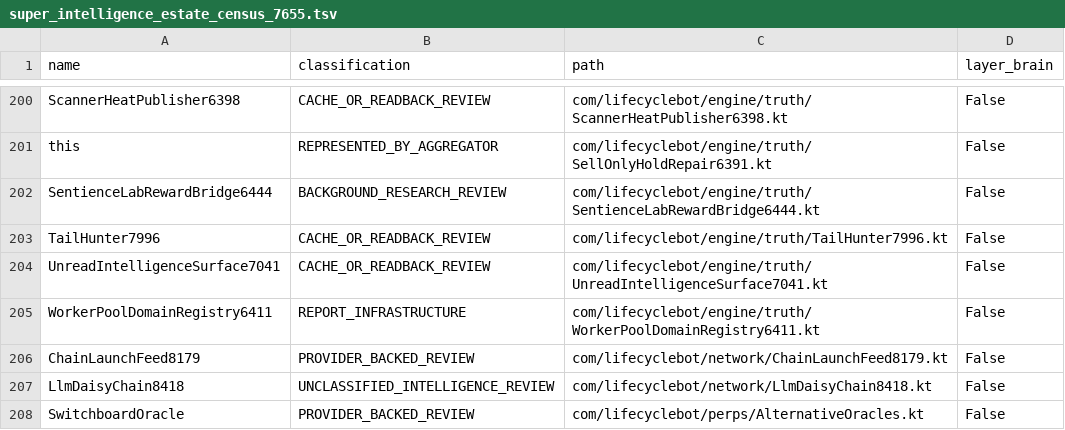
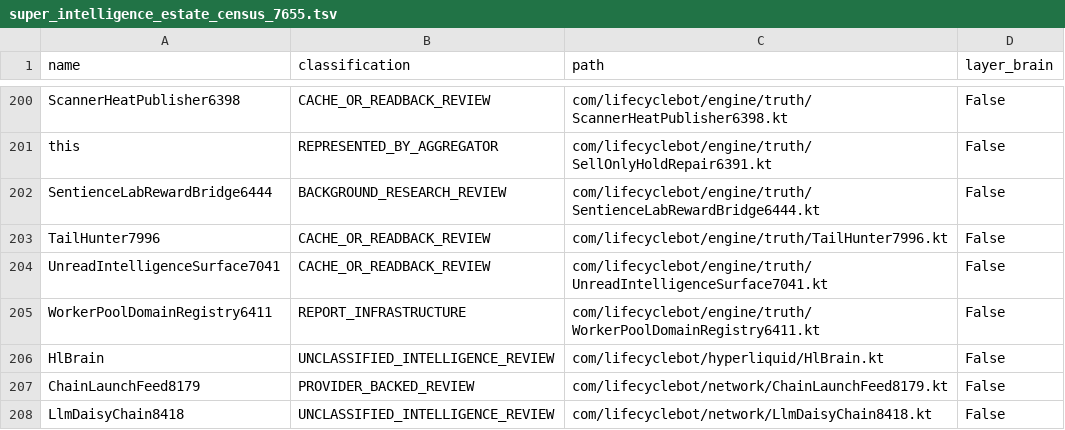
Before and after one commit to shaunhayes333-stack/lifecycle-bot, a TSV file: lifecycle_apk/audits/super_intelligence_estate_census_7655.tsv, drawn as a sheet; only a part is shown, gaps mark what is left out; the shorter side is filled out with more unchanged rows.

Commit message:
AATE 5.0.8837: isolate lane intelligence, price truth and stale signal evidence
Cross-lane Mind, Tree, LLM, SSI and Cortex cache scope; align LLM forward horizon; prefer authoritative AMM venue in learner; reuse timestamped shadow mark; read free candle evidence before paid venue fallback; prevent stale live signal triggers. Add six regression tests and source-level audit without loosening live safety.

```diff
--- a/lifecycle_apk/audits/super_intelligence_estate_census_7655.tsv
+++ b/lifecycle_apk/audits/super_intelligence_estate_census_7655.tsv
@@ -205,2 +205,3 @@ UnreadIntelligenceSurface7041	CACHE_OR_READBACK_REVIEW	com/lifecyclebot/engine/t
 WorkerPoolDomainRegistry6411	REPORT_INFRASTRUCTURE	com/lifecyclebot/engine/truth/WorkerPoolDomainRegistry6411.kt	False
+HlBrain	UNCLASSIFIED_INTELLIGENCE_REVIEW	com/lifecyclebot/hyperliquid/HlBrain.kt	False
 ChainLaunchFeed8179	PROVIDER_BACKED_REVIEW	com/lifecyclebot/network/ChainLaunchFeed8179.kt	False
```
Also changed, not shown: 14 other files.
